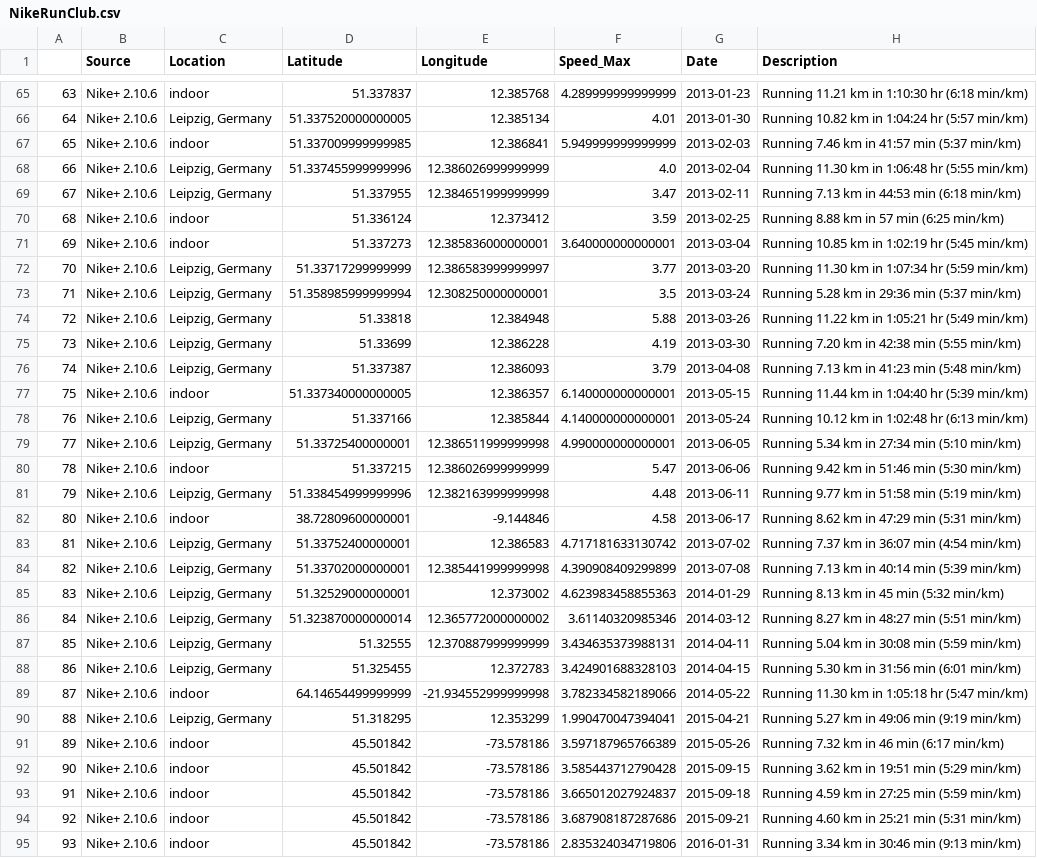
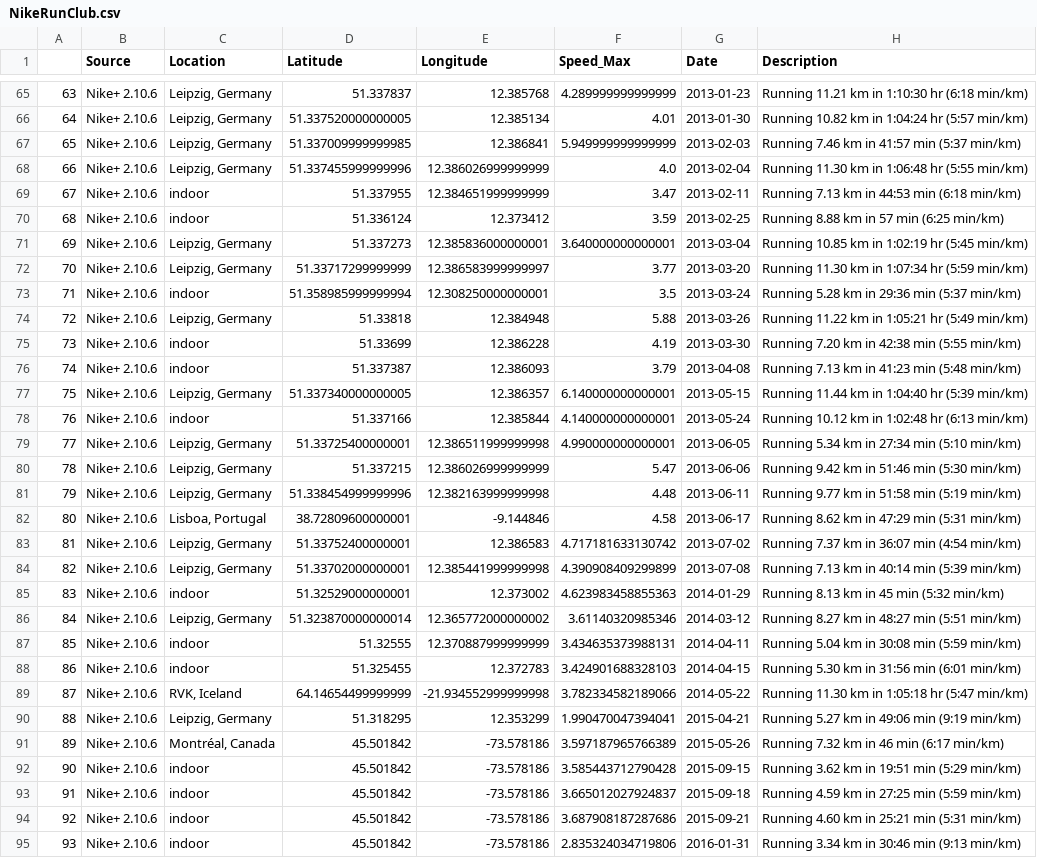
Before and after one commit to amadeuskanaan/PrecisionRunning, a CSV file: Data/NikeRunClub.csv, drawn as a sheet; only a part is shown, gaps mark what is left out; the diff covers the shown part only; the diff names each change by its address in the sheet, - before the commit and + after, or states it on an @@ line.

```diff
--- a/Data/NikeRunClub.csv
+++ b/Data/NikeRunClub.csv
-C65 (Location): indoor
+C65 (Location): Leipzig, Germany
-C67 (Location): indoor
+C67 (Location): Leipzig, Germany
-C69 (Location): Leipzig, Germany
+C69 (Location): indoor
-C71 (Location): indoor
+C71 (Location): Leipzig, Germany
-C73 (Location): Leipzig, Germany
+C73 (Location): indoor
-C75:C76 (Location): Leipzig, Germany
+C75:C76 (Location): indoor
-C77 (Location): indoor
+C77 (Location): Leipzig, Germany
-C78 (Location): Leipzig, Germany
+C78 (Location): indoor
-C80 (Location): indoor
+C80 (Location): Leipzig, Germany
-C82 (Location): indoor
+C82 (Location): Lisboa, Portugal
-C85 (Location): Leipzig, Germany
+C85 (Location): indoor
-C87:C88 (Location): Leipzig, Germany
+C87:C88 (Location): indoor
-C89 (Location): indoor
+C89 (Location): RVK, Iceland
-C91 (Location): indoor
+C91 (Location): Montréal, Canada
```
Also changed, not shown: 34 edited cells elsewhere in this file, 32 other files.
